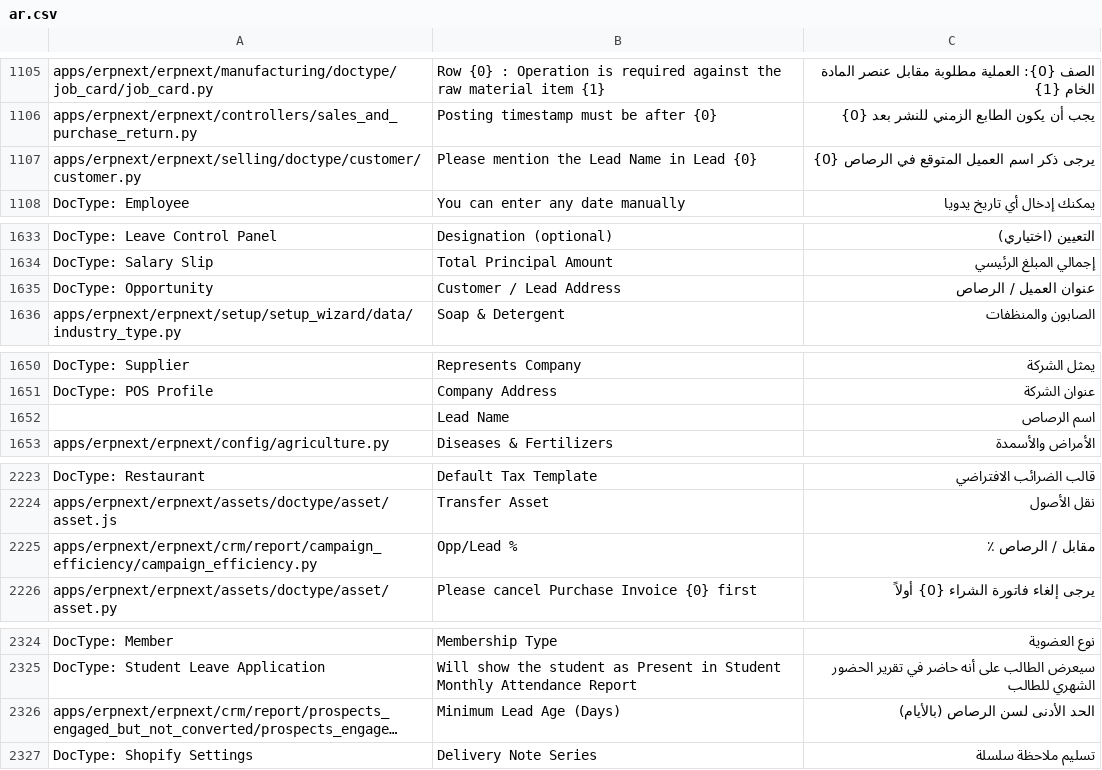
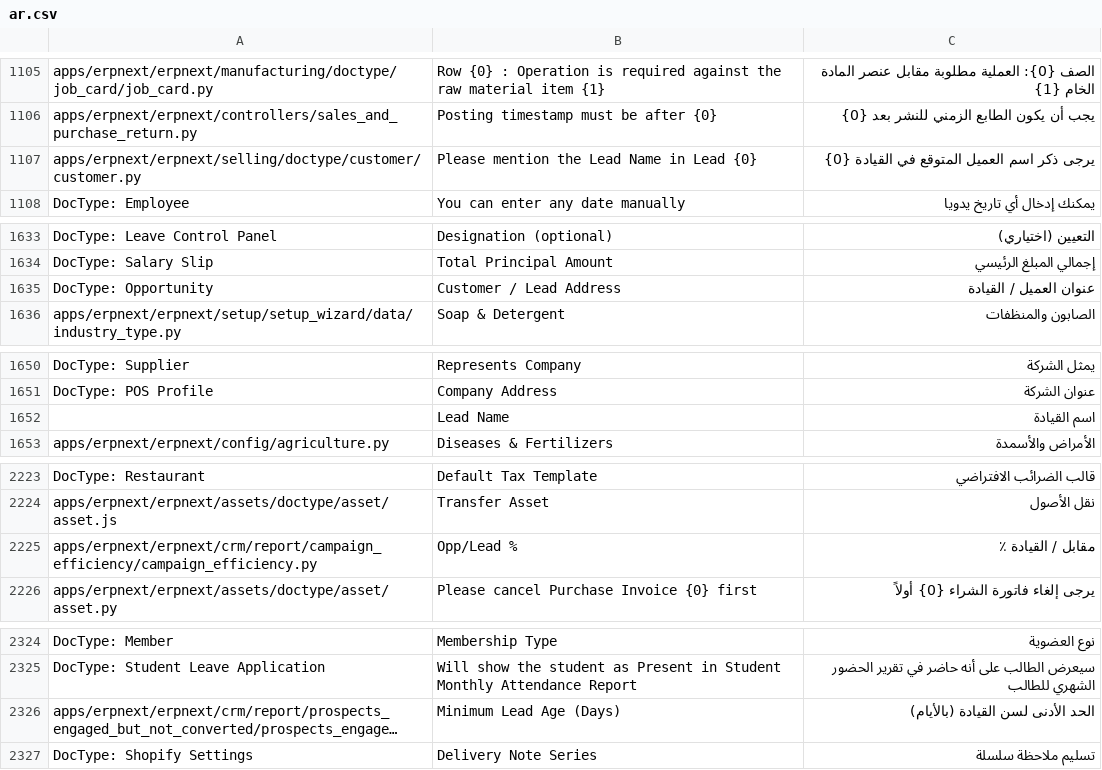
Before and after one commit to Aldawsari395/erpnext_arabic_trans, a CSV file: erpnext/ar.csv, drawn as a sheet; only a part is shown, gaps mark what is left out; long unchanged cells end in …; the diff covers the shown part only; the diff names each change by its address in the sheet, - before the commit and + after, or states it on an @@ line.

Commit message:
lead

```diff
--- a/erpnext/ar.csv
+++ b/erpnext/ar.csv
-C1107: يرجى ذكر اسم العميل المتوقع في الرصاص {0}
+C1107: يرجى ذكر اسم العميل المتوقع في القيادة {0}
-C1635: عنوان العميل / الرصاص
+C1635: عنوان العميل / القيادة
-C1652: اسم الرصاص
+C1652: اسم القيادة
-C2225: مقابل / الرصاص ٪
+C2225: مقابل / القيادة ٪
-C2326: الحد الأدنى لسن الرصاص (بالأيام)
+C2326: الحد الأدنى لسن القيادة (بالأيام)
```
Also changed, not shown: 11 edited cells elsewhere in this file.
